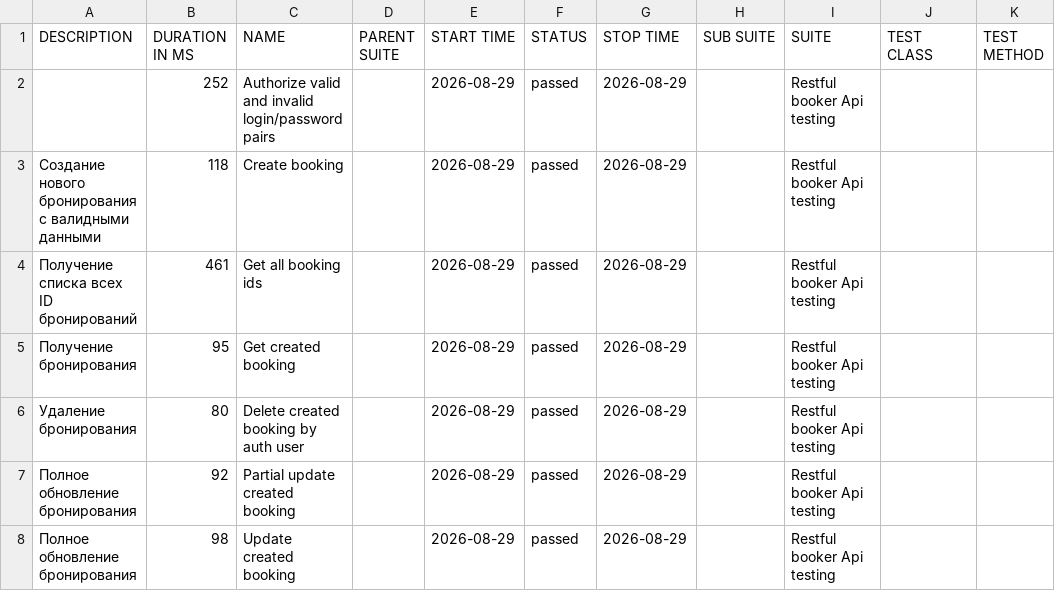
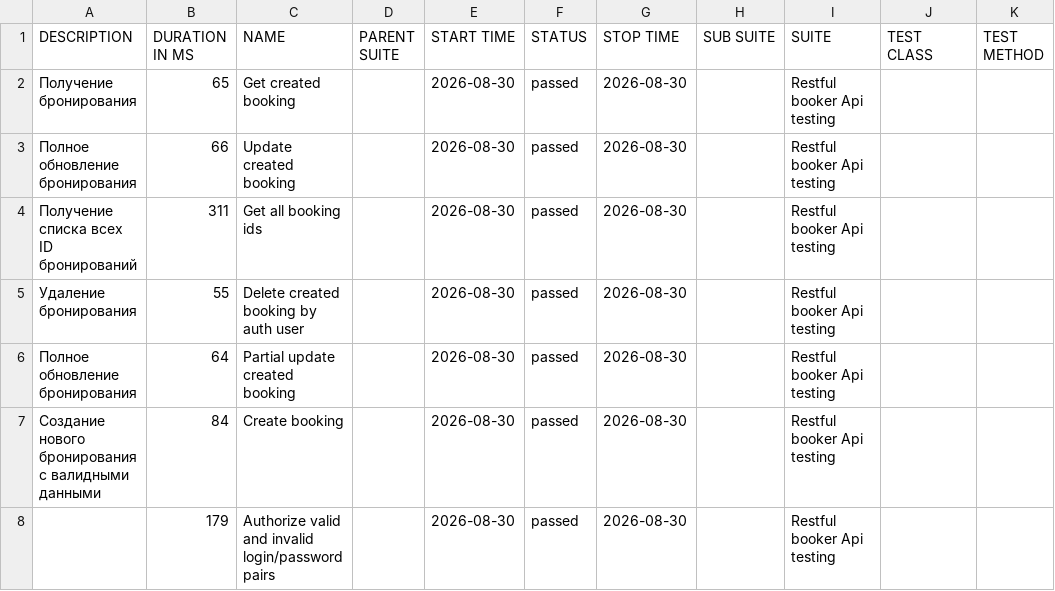
Before and after one commit to elenkaFila/Cypress-api-testing, a CSV file: data/suites.csv, drawn as a sheet.

```diff
--- a/data/suites.csv
+++ b/data/suites.csv
@@ -1,8 +1,8 @@
 "DESCRIPTION","DURATION IN MS","NAME","PARENT SUITE","START TIME","STATUS","STOP TIME","SUB SUITE","SUITE","TEST CLASS","TEST METHOD"
-"","252","Authorize valid and invalid login/password pairs","","2026-08-29","passed","2026-08-29","","Restful booker Api testing","",""
-"Создание нового бронирования с валидными данными","118","Create booking","","2026-08-29","passed","2026-08-29","","Restful booker Api testing","",""
-" Получение списка всех ID бронирований","461","Get all booking ids","","2026-08-29","passed","2026-08-29","","Restful booker Api testing","",""
-"Получение бронирования","95","Get created booking","","2026-08-29","passed","2026-08-29","","Restful booker Api testing","",""
-" Удаление бронирования","80","Delete created booking by auth user","","2026-08-29","passed","2026-08-29","","Restful booker Api testing","",""
-"Полное обновление бронирования","92","Partial update created booking","","2026-08-29","passed","2026-08-29","","Restful booker Api testing","",""
-"Полное обновление бронирования","98","Update created booking","","2026-08-29","passed","2026-08-29","","Restful booker Api testing","",""
+"Получение бронирования","65","Get created booking","","2026-08-30","passed","2026-08-30","","Restful booker Api testing","",""
+"Полное обновление бронирования","66","Update created booking","","2026-08-30","passed","2026-08-30","","Restful booker Api testing","",""
+" Получение списка всех ID бронирований","311","Get all booking ids","","2026-08-30","passed","2026-08-30","","Restful booker Api testing","",""
+" Удаление бронирования","55","Delete created booking by auth user","","2026-08-30","passed","2026-08-30","","Restful booker Api testing","",""
+"Полное обновление бронирования","64","Partial update created booking","","2026-08-30","passed","2026-08-30","","Restful booker Api testing","",""
+"Создание нового бронирования с валидными данными","84","Create booking","","2026-08-30","passed","2026-08-30","","Restful booker Api testing","",""
+"","179","Authorize valid and invalid login/password pairs","","2026-08-30","passed","2026-08-30","","Restful booker Api testing","",""
```
Also changed, not shown: data/behaviors.csv, 28 other files.
